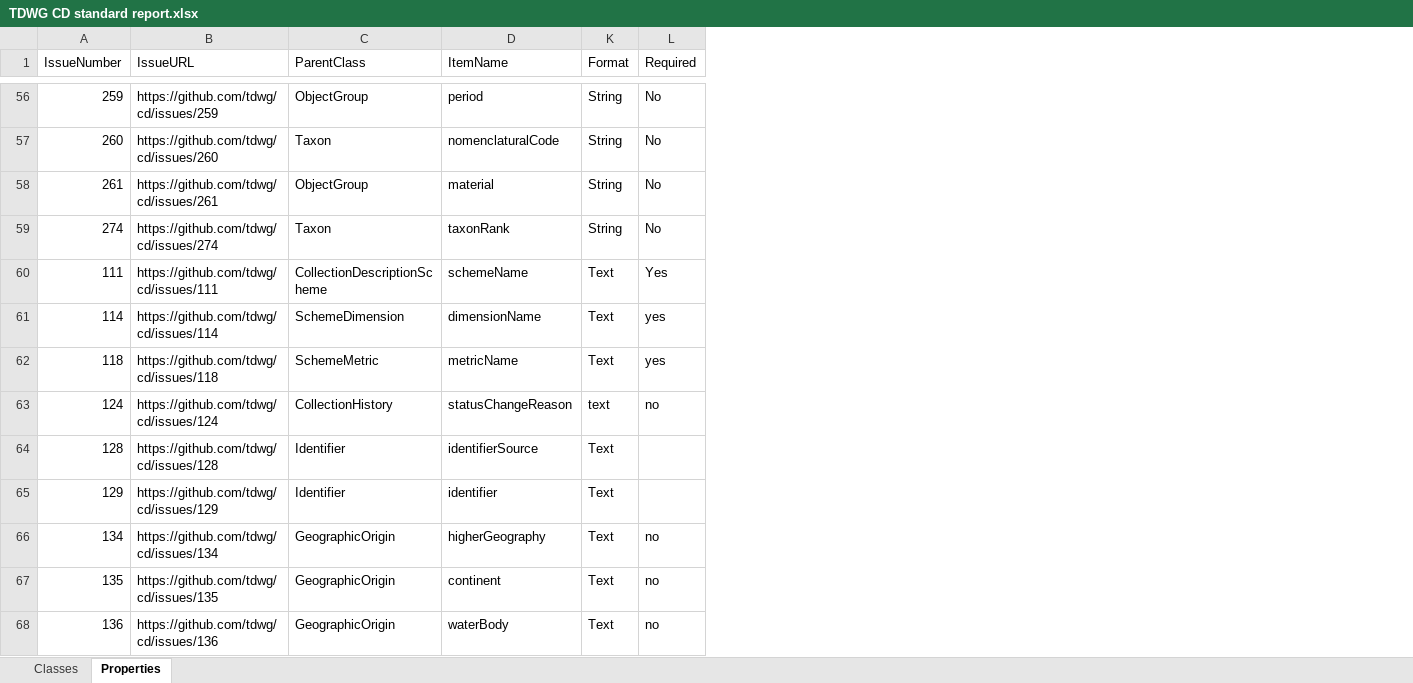
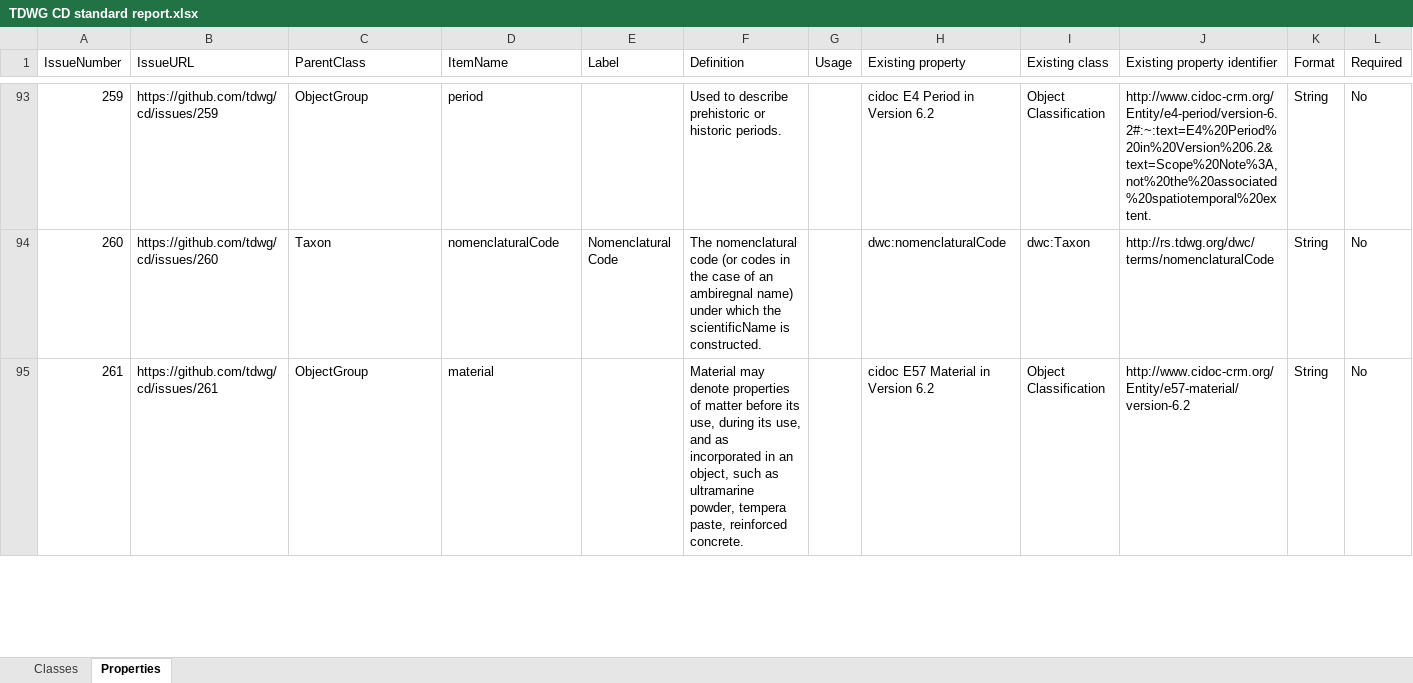
Before and after one commit to tdwg/cd, an Excel workbook: tools/TDWG CD standard report.xlsx, sheet Properties, drawn as a sheet; only a part is shown, gaps mark what is left out; values as stored, in another font and other column widths than the file's, no borders; table styles not drawn; removed rows and columns are numbered as before the commit, all else as after; rows hold the shown columns only; the diff covers the shown part only; the diff names each change by its address in the sheet, - before the commit and + after, or states it on an @@ line.

Commit message:
Update

```diff
--- a/tools/TDWG CD standard report.xlsx (sheet Properties)
+++ b/tools/TDWG CD standard report.xlsx (sheet Properties)
@@ column E (Label) unhidden, row 94: Nomenclatural Code @@
@@ column F (Definition) unhidden, rows 93-95: Used to describe prehistoric or historic periods. | The nomenclatural code (or codes in the case of an ambiregnal name) under which the scientificName is constructed. | Material may denote properties of matter before its use, during its use, and as incorporated in an object, such as ultramarine powder, tempera paste, reinforced concrete. @@
@@ column G (Usage) unhidden, empty @@
@@ column H (Existing property) unhidden, rows 93-95: cidoc E4 Period in Version 6.2 | dwc:nomenclaturalCode | cidoc E57 Material in Version 6.2 @@
@@ column I (Existing class) unhidden, rows 93-95: Object Classification | dwc:Taxon | Object Classification @@
@@ column J (Existing property identifier) unhidden, rows 93-95: http://www.cidoc-crm.org/Entity/e4-period/version-6.2#:~:text=E4%20Period%20in%20Version%206.2&text=Scope%20Note%3A,not%20the%20associated%20spatiotemporal%20extent. | http://rs.tdwg.org/dwc/terms/nomenclaturalCode | http://www.cidoc-crm.org/Entity/e57-material/version-6.2 @@
@@ row 59 moved to row 101: 274 @@
-row 60: 111 | https://github.com/tdwg/cd/issues/111 | CollectionDescriptionScheme | schemeName | Text | Yes
-row 61: 114 | https://github.com/tdwg/cd/issues/114 | SchemeDimension | dimensionName | Text | yes
-row 62: 118 | https://github.com/tdwg/cd/issues/118 | SchemeMetric | metricName | Text | yes
-row 63: 124 | https://github.com/tdwg/cd/issues/124 | CollectionHistory | statusChangeReason | text | no
@@ row 64 moved to row 16: 128 @@
@@ row 65 moved to row 17: 129 @@
-row 66: 134 | https://github.com/tdwg/cd/issues/134 | GeographicOrigin | higherGeography | Text | no
-row 67: 135 | https://github.com/tdwg/cd/issues/135 | GeographicOrigin | continent | Text | no
-row 68: 136 | https://github.com/tdwg/cd/issues/136 | GeographicOrigin | waterBody | Text | no
```
Also changed, not shown: 56 added rows, 49 removed rows, 32 moved rows and 36 edited cells elsewhere in this sheet, hidden cells.
